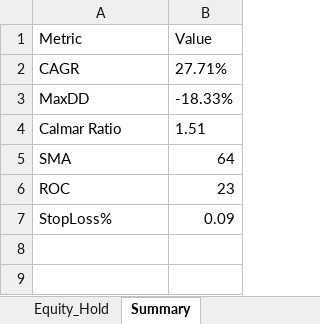
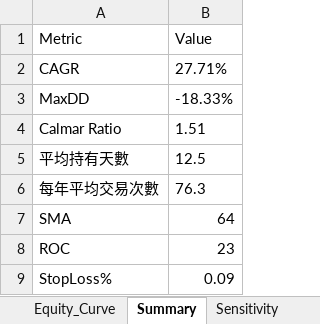
Before and after one commit to lij1017-cmd/main, an Excel workbook: trendstrategy_results_equity25(成).xlsx, sheet Summary, drawn as a sheet; values as stored, in another font and other column widths than the file's, no borders; the diff names each change by its address in the sheet, - before the commit and + after, or states it on an @@ line.

```diff
--- a/trendstrategy_results_equity25(成).xlsx (sheet Summary)
+++ b/trendstrategy_results_equity25(成).xlsx (sheet Summary)
-sheet tab: Equity_Hold
+sheet tab: Sensitivity
+row 5: 平均持有天數 | 12.5
+row 6: 每年平均交易次數 | 76.3
```
Also changed, not shown: sheet Trades, sheet Equity_Curve, other sheet tabs, 3 other files.
